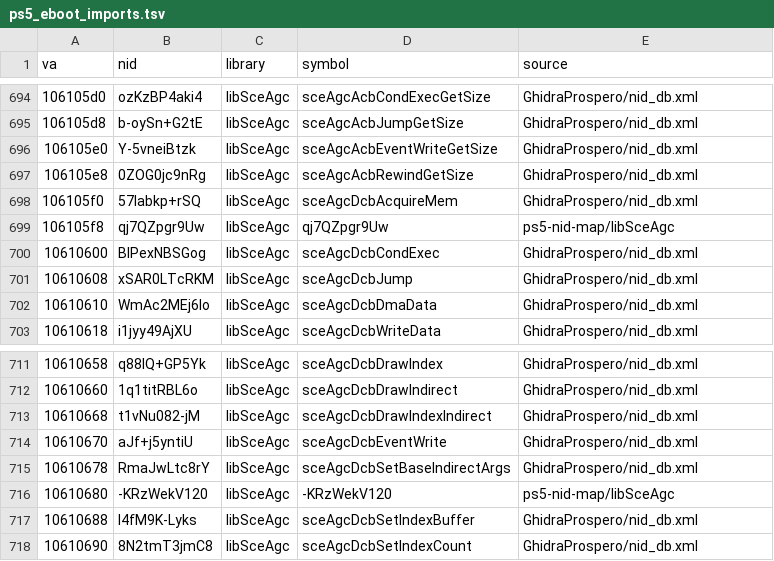
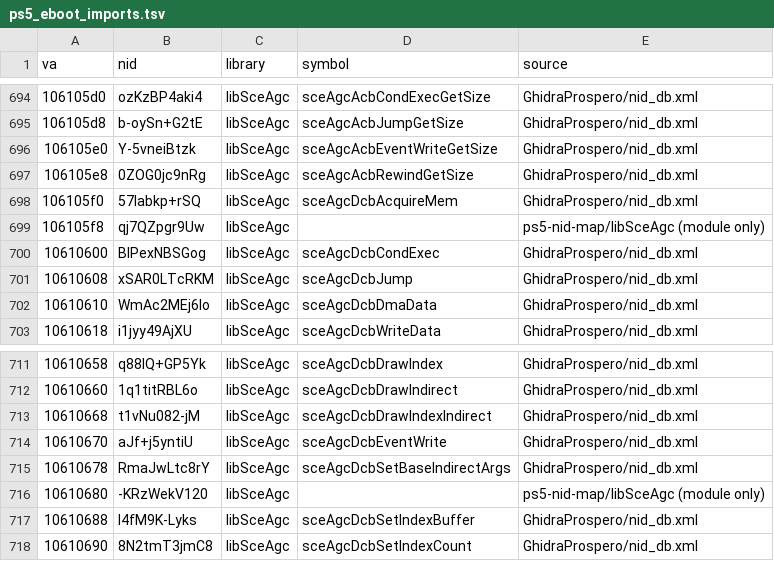
Before and after one commit to shatter9652/flordia-dc, a TSV file: names/ps5_eboot_imports.tsv, drawn as a sheet; only a part is shown, gaps mark what is left out; the diff covers the shown part only.

```diff
--- a/names/ps5_eboot_imports.tsv
+++ b/names/ps5_eboot_imports.tsv
@@ -698,3 +698,3 @@ va	nid	library	symbol	source
 106105f0	57labkp+rSQ	libSceAgc	sceAgcDcbAcquireMem	GhidraProspero/nid_db.xml
-106105f8	qj7QZpgr9Uw	libSceAgc	qj7QZpgr9Uw	ps5-nid-map/libSceAgc
+106105f8	qj7QZpgr9Uw	libSceAgc		ps5-nid-map/libSceAgc (module only)
 10610600	BIPexNBSGog	libSceAgc	sceAgcDcbCondExec	GhidraProspero/nid_db.xml
@@ -715,3 +715,3 @@ va	nid	library	symbol	source
 10610678	RmaJwLtc8rY	libSceAgc	sceAgcDcbSetBaseIndirectArgs	GhidraProspero/nid_db.xml
-10610680	-KRzWekV120	libSceAgc	-KRzWekV120	ps5-nid-map/libSceAgc
+10610680	-KRzWekV120	libSceAgc		ps5-nid-map/libSceAgc (module only)
 10610688	l4fM9K-Lyks	libSceAgc	sceAgcDcbSetIndexBuffer	GhidraProspero/nid_db.xml
```
Also changed, not shown: 30 edited cells elsewhere in this file, 10 other files.
